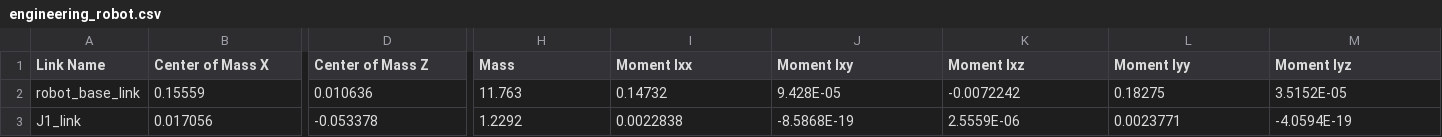
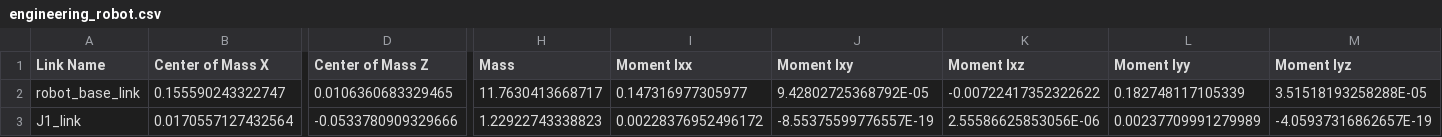
Before and after one commit to PnX-HKUSTGZ/Engineering_robot_resolving_RM2025_Pnx, a CSV file: src/engineering_robot/urdf/engineering_robot.csv, drawn as a sheet; only a part is shown, gaps mark what is left out; the diff covers the shown part only; the diff names each change by its address in the sheet, - before the commit and + after, or states it on an @@ line.

```diff
--- a/src/engineering_robot/urdf/engineering_robot.csv
+++ b/src/engineering_robot/urdf/engineering_robot.csv
-B2 (Center of Mass X): 0.15559
+B2 (Center of Mass X): 0.155590243322747
-D2 (Center of Mass Z): 0.010636
+D2 (Center of Mass Z): 0.0106360683329465
-H2 (Mass): 11.763
+H2 (Mass): 11.7630413668717
-I2 (Moment Ixx): 0.14732
+I2 (Moment Ixx): 0.147316977305977
-J2 (Moment Ixy): 9.428E-05
+J2 (Moment Ixy): 9.42802725368792E-05
-K2 (Moment Ixz): -0.0072242
+K2 (Moment Ixz): -0.00722417352322622
-L2 (Moment Iyy): 0.18275
+L2 (Moment Iyy): 0.182748117105339
-M2 (Moment Iyz): 3.5152E-05
+M2 (Moment Iyz): 3.51518193258288E-05
-B3 (Center of Mass X): 0.017056
+B3 (Center of Mass X): 0.0170557127432564
-D3 (Center of Mass Z): -0.053378
+D3 (Center of Mass Z): -0.0533780909329666
-H3 (Mass): 1.2292
+H3 (Mass): 1.22922743338823
-I3 (Moment Ixx): 0.0022838
+I3 (Moment Ixx): 0.00228376952496172
-J3 (Moment Ixy): -8.5868E-19
+J3 (Moment Ixy): -8.55375599776557E-19
-K3 (Moment Ixz): 2.5559E-06
+K3 (Moment Ixz): 2.55586625853056E-06
-L3 (Moment Iyy): 0.0023771
+L3 (Moment Iyy): 0.00237709991279989
-M3 (Moment Iyz): -4.0594E-19
+M3 (Moment Iyz): -4.05937316862657E-19
```
Also changed, not shown: 78 edited cells elsewhere in this file, 17 other files.
